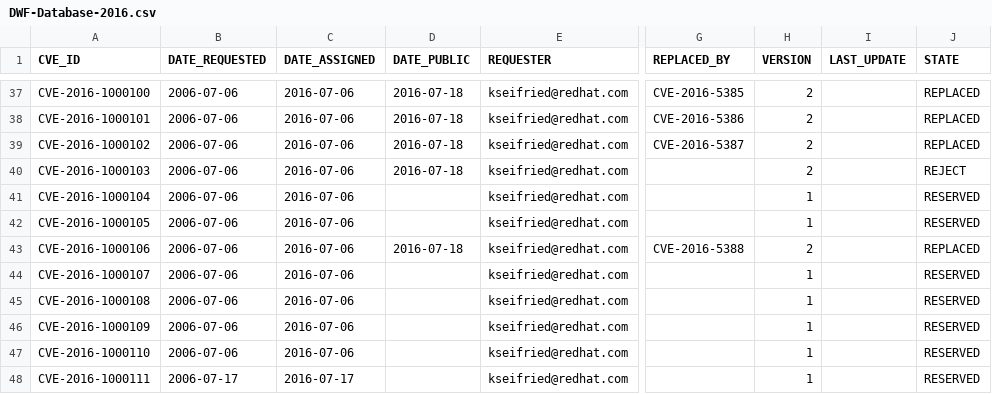
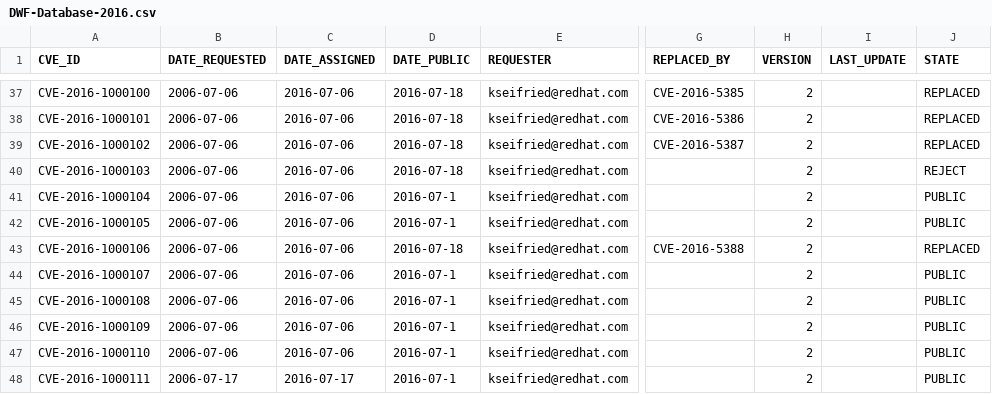
Before and after one commit to mscherer/DWF-Database, a CSV file: DWF-Database-2016.csv, drawn as a sheet; only a part is shown, gaps mark what is left out; the diff names each change by its address in the sheet, - before the commit and + after, or states it on an @@ line.

Commit message:
updated CVE states

```diff
--- a/DWF-Database-2016.csv
+++ b/DWF-Database-2016.csv
-D41:D42 (DATE_PUBLIC): (empty)
+D41:D42 (DATE_PUBLIC): 2016-07-1
-H41:H42 (VERSION): 1
+H41:H42 (VERSION): 2
-J41:J42 (STATE): RESERVED
+J41:J42 (STATE): PUBLIC
-D44:D48 (DATE_PUBLIC): (empty)
+D44:D48 (DATE_PUBLIC): 2016-07-1
-H44:H48 (VERSION): 1
+H44:H48 (VERSION): 2
-J44:J48 (STATE): RESERVED
+J44:J48 (STATE): PUBLIC
```
